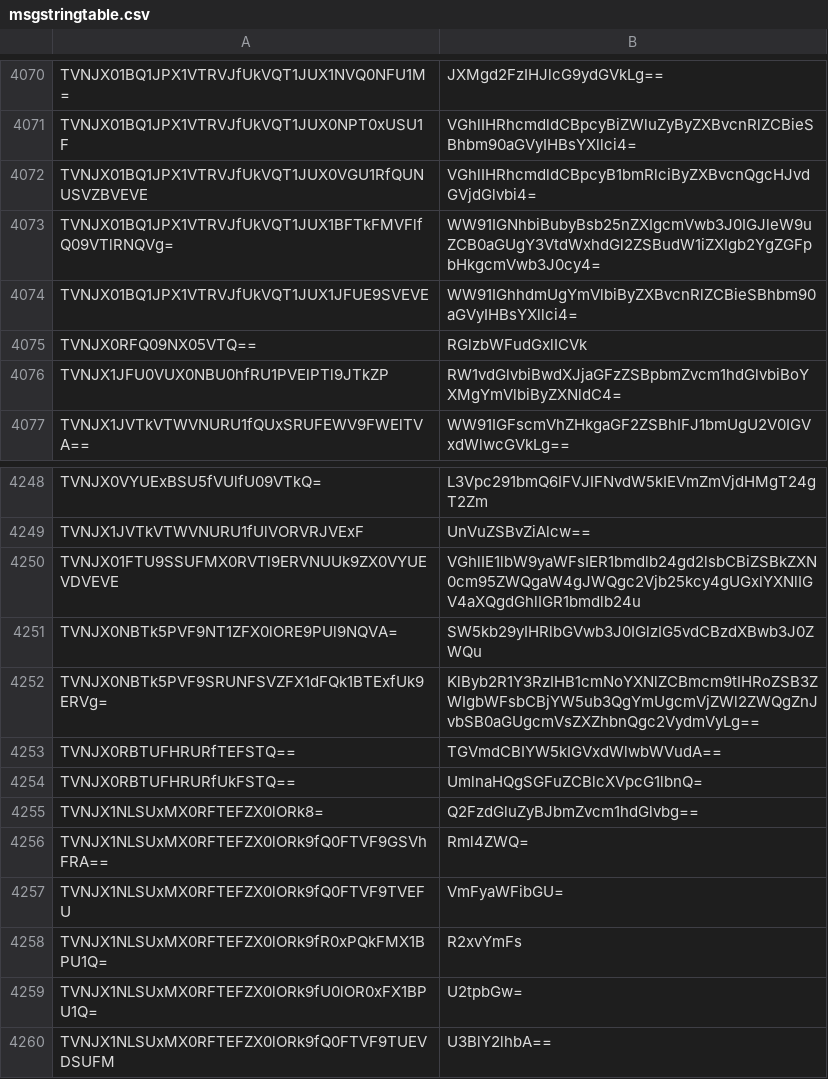
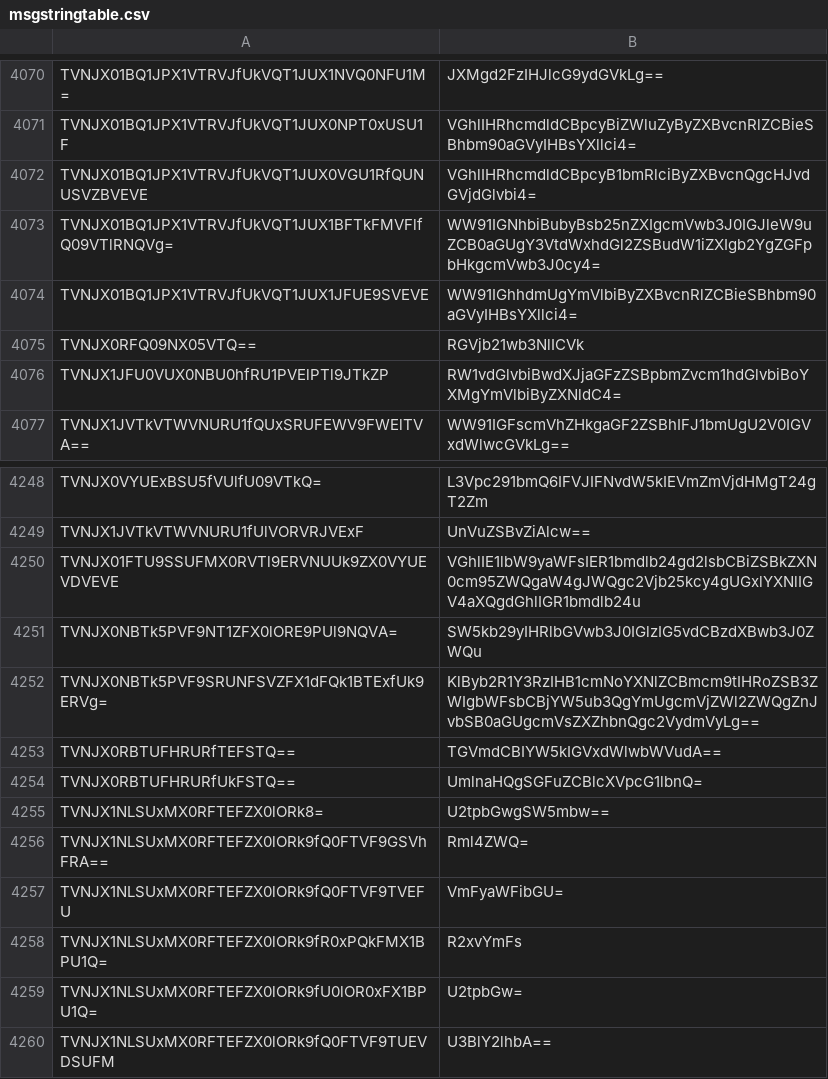
Before and after one commit to userid0/ROenglishRE, a CSV file: Translation/Compatibility/2023-08-02/data/msgstringtable.csv, drawn as a sheet; only a part is shown, gaps mark what is left out; the diff covers the shown part only.

```diff
--- a/Translation/Compatibility/2023-08-02/data/msgstringtable.csv
+++ b/Translation/Compatibility/2023-08-02/data/msgstringtable.csv
@@ -4074,3 +4074,3 @@ TVNJX01BQ1JPX1VTRVJfUkVQT1JUX1BFTkFMVFlfQ09VTlRNQVg=,WW91IGNhbiBubyBsb25nZXIgcmV
 TVNJX01BQ1JPX1VTRVJfUkVQT1JUX1JFUE9SVEVE,WW91IGhhdmUgYmVlbiByZXBvcnRlZCBieSBhbm90aGVyIHBsYXllci4=
-TVNJX0RFQ09NX05VTQ==,RGlzbWFudGxlICVk
+TVNJX0RFQ09NX05VTQ==,RGVjb21wb3NlICVk
 TVNJX1JFU0VUX0NBU0hfRU1PVElPTl9JTkZP,RW1vdGlvbiBwdXJjaGFzZSBpbmZvcm1hdGlvbiBoYXMgYmVlbiByZXNldC4=
@@ -4254,3 +4254,3 @@ TVNJX0RBTUFHRURfTEFSTQ==,TGVmdCBIYW5kIGVxdWlwbWVudA==
 TVNJX0RBTUFHRURfUkFSTQ==,UmlnaHQgSGFuZCBlcXVpcG1lbnQ=
-TVNJX1NLSUxMX0RFTEFZX0lORk8=,Q2FzdGluZyBJbmZvcm1hdGlvbg==
+TVNJX1NLSUxMX0RFTEFZX0lORk8=,U2tpbGwgSW5mbw==
 TVNJX1NLSUxMX0RFTEFZX0lORk9fQ0FTVF9GSVhFRA==,Rml4ZWQ=
```
Also changed, not shown: 56 edited cells elsewhere in this file, 15 other files.
